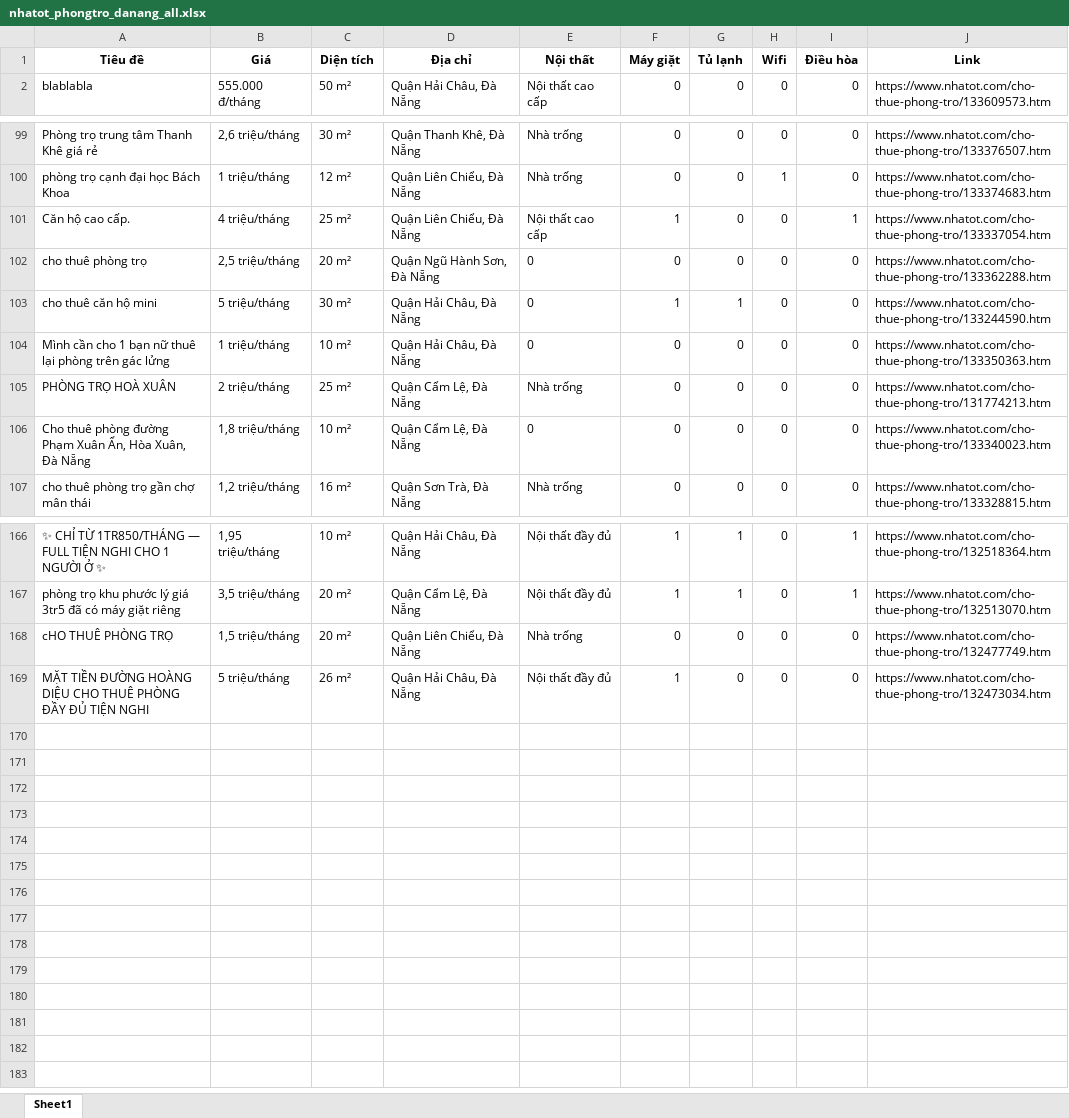
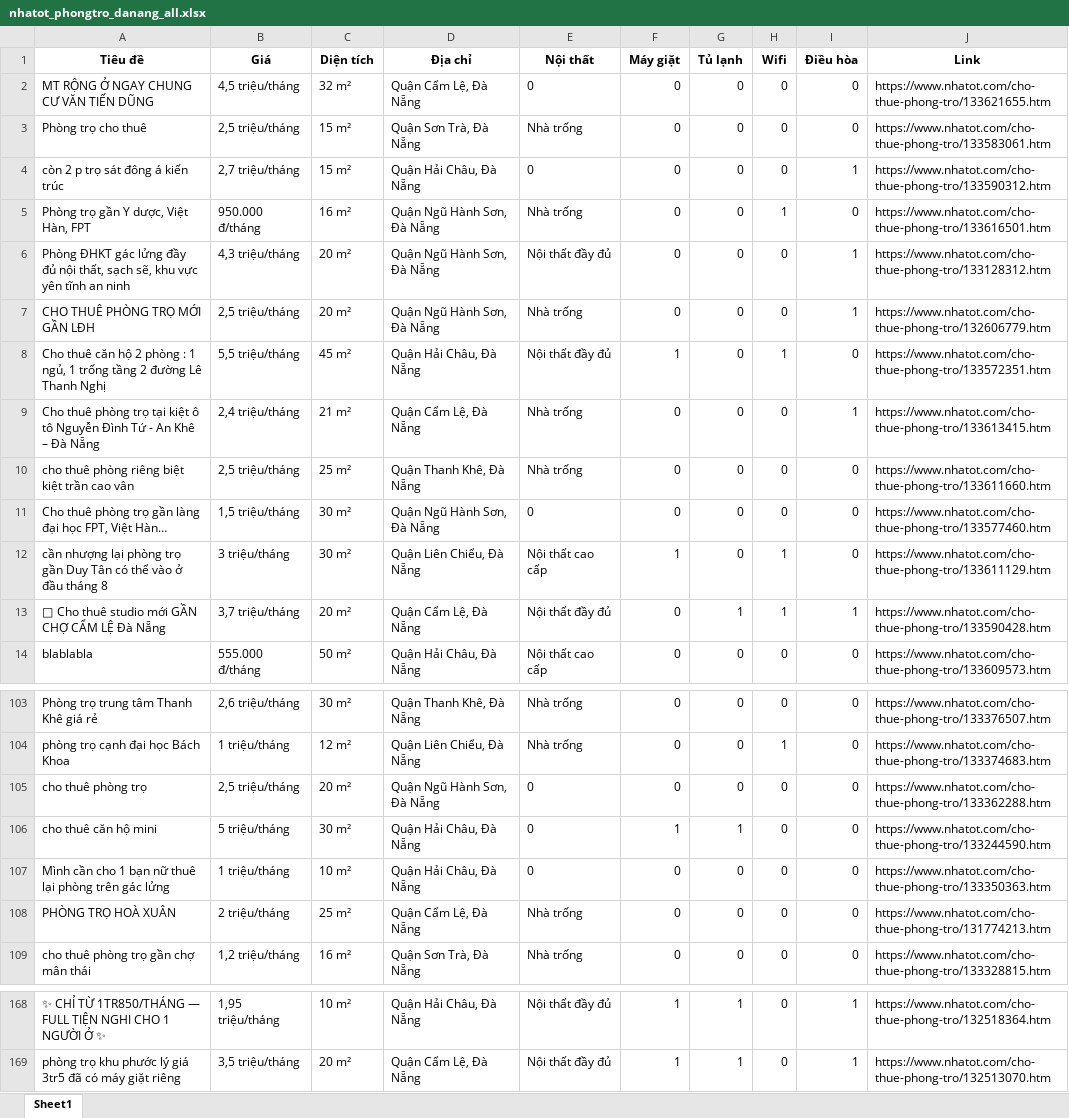
Before and after one commit to 5ude-k/c-o-d-li-u-ph-ng-tr-, an Excel workbook: nhatot_phongtro_danang_all.xlsx, sheet Sheet1, drawn as a sheet; only a part is shown, gaps mark what is left out; values as stored, in another font and other column widths than the file's, no borders; removed rows and columns are numbered as before the commit, all else as after; the diff covers the shown part only; the diff names each change by its address in the sheet, - before the commit and + after, or states it on an @@ line.

```diff
--- a/nhatot_phongtro_danang_all.xlsx (sheet Sheet1)
+++ b/nhatot_phongtro_danang_all.xlsx (sheet Sheet1)
+row 2: MT RỘNG Ở NGAY CHUNG CƯ VĂN TIẾN DŨNG | 4,5 triệu/tháng | 32 m² | Quận Cẩm Lệ, Đà Nẵng | 0 | 0 | 0 | 0 | 0 | https://www.nhatot.com/cho-thue-phong-tro/133621655.htm
@@ row 8 moved to row 3: Phòng trọ cho thuê @@
@@ row 9 moved to row 4: còn 2 p trọ sát đông á kiến trúc @@
+row 5: Phòng trọ gần Y dược, Việt Hàn, FPT | 950.000 đ/tháng | 16 m² | Quận Ngũ Hành Sơn, Đà Nẵng | Nhà trống | 0 | 0 | 1 | 0 | https://www.nhatot.com/cho-thue-phong-tro/133616501.htm
@@ row 18 moved to row 6: Phòng ĐHKT gác lửng đầy đủ nội thất, sạc… @@
@@ row 12 moved to row 7: CHO THUÊ PHÒNG TRỌ MỚI GẦN LĐH @@
@@ row 13 moved to row 8: Cho thuê căn hộ 2 phòng : 1 ngủ, 1 trống… @@
+row 9: Cho thuê phòng trọ tại kiệt ô tô Nguyễn Đình Tứ - An Khê – Đà Nẵng | 2,4 triệu/tháng | 21 m² | Quận Cẩm Lệ, Đà Nẵng | Nhà trống | 0 | 0 | 0 | 1 | https://www.nhatot.com/cho-thue-phong-tro/133613415.htm
+row 10: cho thuê phòng riêng biệt kiệt trần cao vân | 2,5 triệu/tháng | 25 m² | Quận Thanh Khê, Đà Nẵng | Nhà trống | 0 | 0 | 0 | 0 | https://www.nhatot.com/cho-thue-phong-tro/133611660.htm
@@ row 21 moved to row 11: Cho thuê phòng trọ gần làng đại học FPT,… @@
+row 12: cần nhượng lại phòng trọ gần Duy Tân có thể vào ở đầu tháng 8 | 3 triệu/tháng | 30 m² | Quận Liên Chiểu, Đà Nẵng | Nội thất cao cấp | 1 | 0 | 1 | 0 | https://www.nhatot.com/cho-thue-phong-tro/133611129.htm
@@ row 24 moved to row 13: 🏡 Cho thuê studio mới GẦN CHỢ CẨM LỆ Đà … @@
-row 101: Căn hộ cao cấp. | 4 triệu/tháng | 25 m² | Quận Liên Chiểu, Đà Nẵng | Nội thất cao cấp | 1 | 0 | 0 | 1 | https://www.nhatot.com/cho-thue-phong-tro/133337054.htm
-row 106: Cho thuê phòng đường Phạm Xuân Ẩn, Hòa Xuân, Đà Nẵng | 1,8 triệu/tháng | 10 m² | Quận Cẩm Lệ, Đà Nẵng | 0 | 0 | 0 | 0 | 0 | https://www.nhatot.com/cho-thue-phong-tro/133340023.htm
-row 168: cHO THUÊ PHÒNG TRỌ | 1,5 triệu/tháng | 20 m² | Quận Liên Chiểu, Đà Nẵng | Nhà trống | 0 | 0 | 0 | 0 | https://www.nhatot.com/cho-thue-phong-tro/132477749.htm
-row 169: MẶT TIỀN ĐƯỜNG HOÀNG DIỆU CHO THUÊ PHÒNG ĐẦY ĐỦ TIỆN NGHI | 5 triệu/tháng | 26 m² | Quận Hải Châu, Đà Nẵng | Nội thất đầy đủ | 1 | 0 | 0 | 0 | https://www.nhatot.com/cho-thue-phong-tro/132473034.htm
```
Also changed, not shown: 1 removed row and 4 edited cells elsewhere in this sheet, 2 other files.
